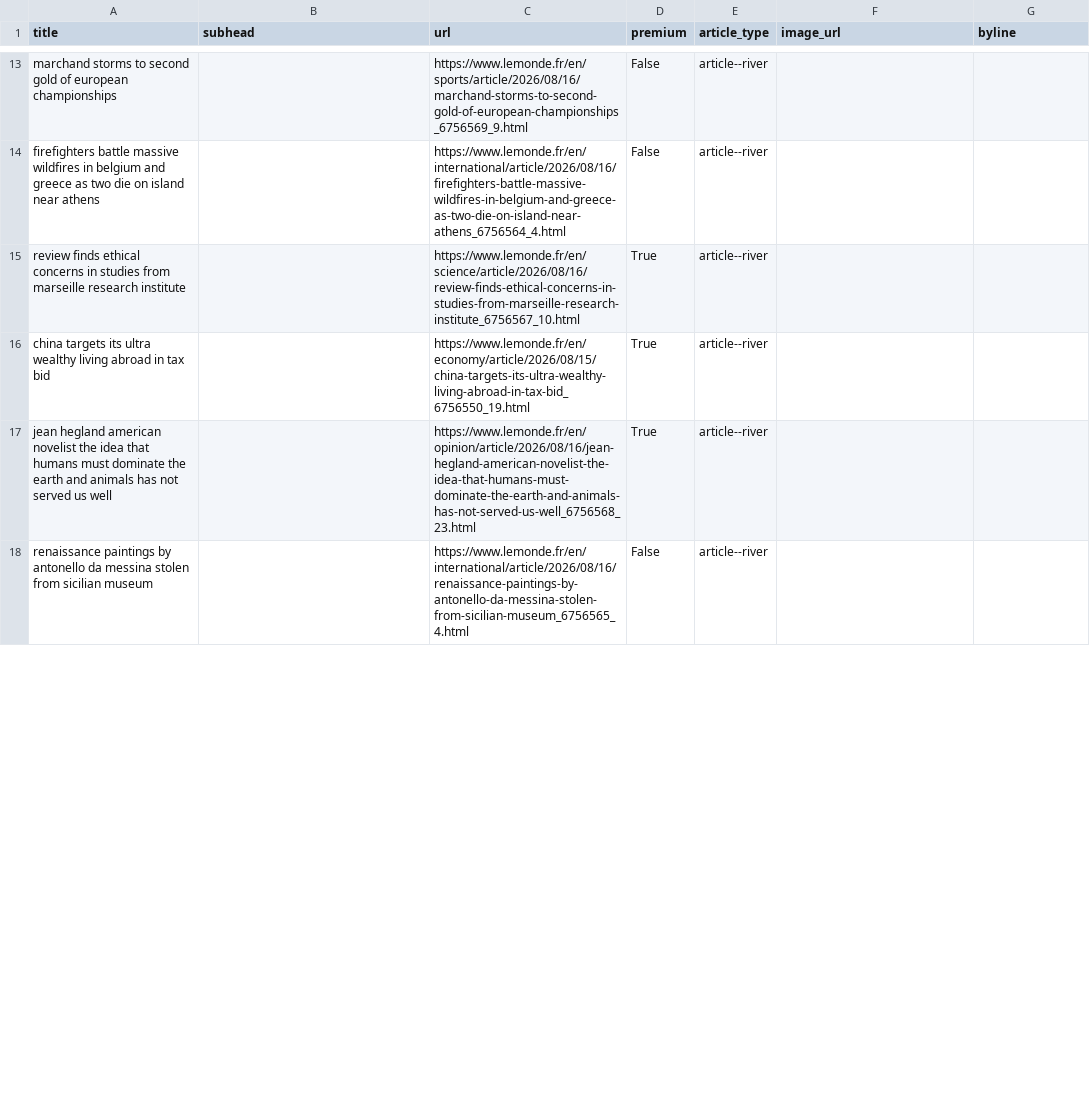
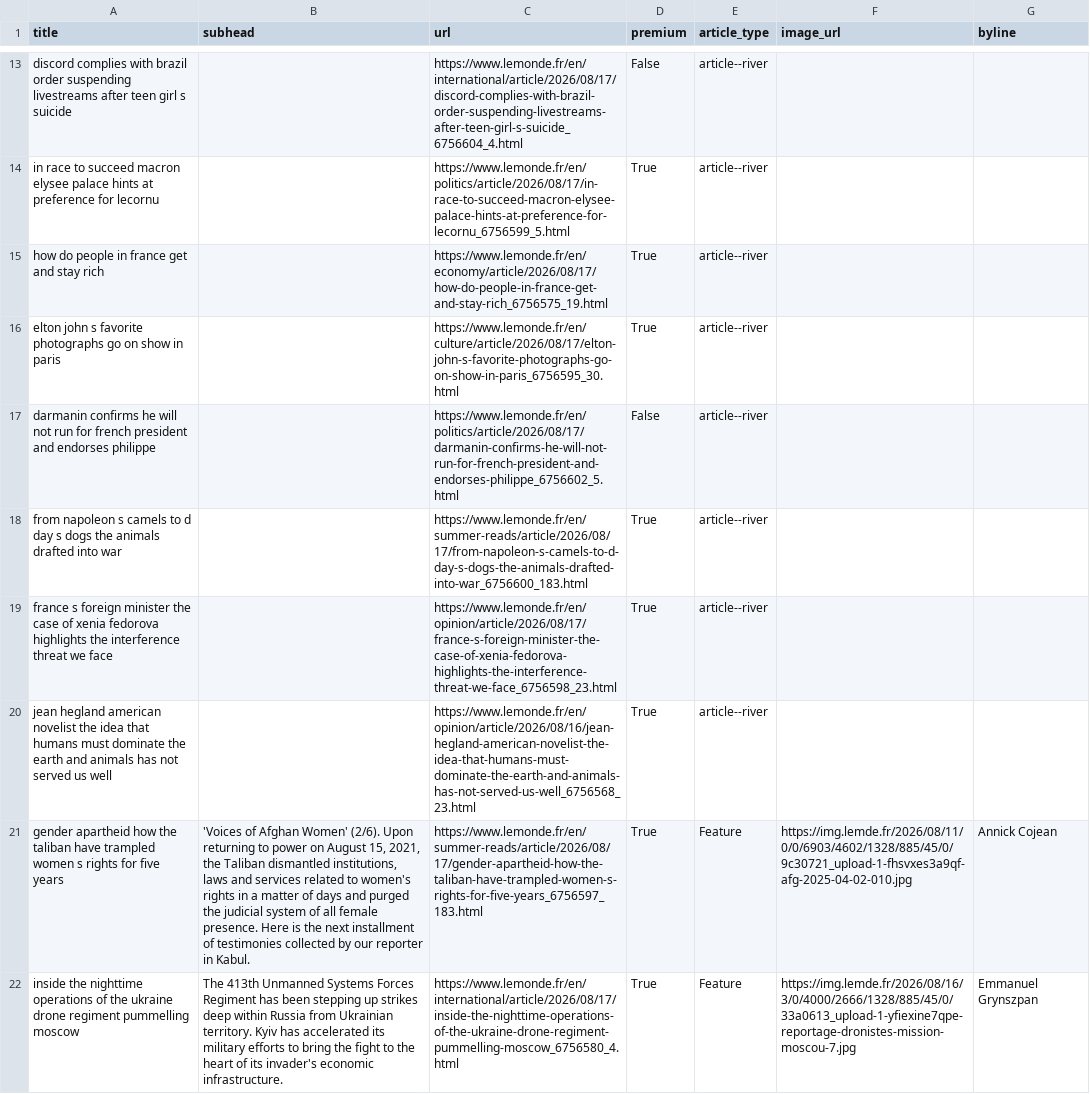
Before and after one commit to Isoparkes/Lede-LeMonde-AutoUpdate, a CSV file: lemonde-articles.csv, drawn as a sheet; only a part is shown, gaps mark what is left out; removed rows and columns are numbered as before the commit, all else as after; the diff covers the shown part only; the diff names each change by its address in the sheet, - before the commit and + after, or states it on an @@ line.

```diff
--- a/lemonde-articles.csv
+++ b/lemonde-articles.csv
-A13 (title): marchand storms to second gold of european championships
+A13 (title): discord complies with brazil order suspending livestreams after teen girl s suicide
-C13 (url): https://www.lemonde.fr/en/sports/article/2026/08/16/marchand-storms-to-second-gold-of-european-championships_6756569_9.html
+C13 (url): https://www.lemonde.fr/en/international/article/2026/08/17/discord-complies-with-brazil-order-suspending-livestreams-after-teen-girl-s-suicide_6756604_4.html
+row 14: in race to succeed macron elysee palace hints at preference for lecornu |  | https://www.lemonde.fr/en/politics/article/2026/08/17/in-race-to-succeed-macron-elysee-palace-hints-at-preference-for-lecornu_6756599_5.html | True | article--river
+row 15: how do people in france get and stay rich |  | https://www.lemonde.fr/en/economy/article/2026/08/17/how-do-people-in-france-get-and-stay-rich_6756575_19.html | True | article--river
+row 16: elton john s favorite photographs go on show in paris |  | https://www.lemonde.fr/en/culture/article/2026/08/17/elton-john-s-favorite-photographs-go-on-show-in-paris_6756595_30.html | True | article--river
-A17 (title): firefighters battle massive wildfires in belgium and greece as two die on island near athens
+A17 (title): darmanin confirms he will not run for french president and endorses philippe
-C17 (url): https://www.lemonde.fr/en/international/article/2026/08/16/firefighters-battle-massive-wildfires-in-belgium-and-greece-as-two-die-on-island-near-athens_6756564_4.html
+C17 (url): https://www.lemonde.fr/en/politics/article/2026/08/17/darmanin-confirms-he-will-not-run-for-french-president-and-endorses-philippe_6756602_5.html
-A18 (title): review finds ethical concerns in studies from marseille research institute
+A18 (title): from napoleon s camels to d day s dogs the animals drafted into war
-C18 (url): https://www.lemonde.fr/en/science/article/2026/08/16/review-finds-ethical-concerns-in-studies-from-marseille-research-institute_6756567_10.html
+C18 (url): https://www.lemonde.fr/en/summer-reads/article/2026/08/17/from-napoleon-s-camels-to-d-day-s-dogs-the-animals-drafted-into-war_6756600_183.html
-A19 (title): china targets its ultra wealthy living abroad in tax bid
+A19 (title): france s foreign minister the case of xenia fedorova highlights the interference threat we face
-C19 (url): https://www.lemonde.fr/en/economy/article/2026/08/15/china-targets-its-ultra-wealthy-living-abroad-in-tax-bid_6756550_19.html
+C19 (url): https://www.lemonde.fr/en/opinion/article/2026/08/17/france-s-foreign-minister-the-case-of-xenia-fedorova-highlights-the-interference-threat-we-face_6756598_23.html
-row 18: renaissance paintings by antonello da messina stolen from sicilian museum |  | https://www.lemonde.fr/en/international/article/2026/08/16/renaissance-paintings-by-antonello-da-messina-stolen-from-sicilian-museum_6756565_4.html | False | article--river
+row 21: gender apartheid how the taliban have trampled women s rights for five years | 'Voices of Afghan Women' (2/6). Upon returning to power on August 15, 2021, the Taliban dismantled institutions, laws and services related to women's rights in a matter of days and purged the judicial system of all female presence. Here is the next installment of testimonies collected by our reporter in Kabul. | https://www.lemonde.fr/en/summer-reads/article/2026/08/17/gender-apartheid-how-the-taliban-have-trampled-women-s-rights-for-five-years_6756597_183.html | True | Feature | https://img.lemde.fr/2026/08/11/0/0/6903/4602/1328/885/45/0/9c30721_upload-1-fhsvxes3a9qf-afg-2025-04-02-010.jpg | Annick Cojean
+row 22: inside the nighttime operations of the ukraine drone regiment pummelling moscow | The 413th Unmanned Systems Forces Regiment has been stepping up strikes deep within Russia from Ukrainian territory. Kyiv has accelerated its military efforts to bring the fight to the heart of its invader's economic infrastructure. | https://www.lemonde.fr/en/international/article/2026/08/17/inside-the-nighttime-operations-of-the-ukraine-drone-regiment-pummelling-moscow_6756580_4.html | True | Feature | https://img.lemde.fr/2026/08/16/3/0/4000/2666/1328/885/45/0/33a0613_upload-1-yfiexine7qpe-reportage-dronistes-mission-moscou-7.jpg | Emmanuel Grynszpan
```
Also changed, not shown: 5 added rows, 9 removed rows, 1 moved row and 28 edited cells elsewhere in this file.
